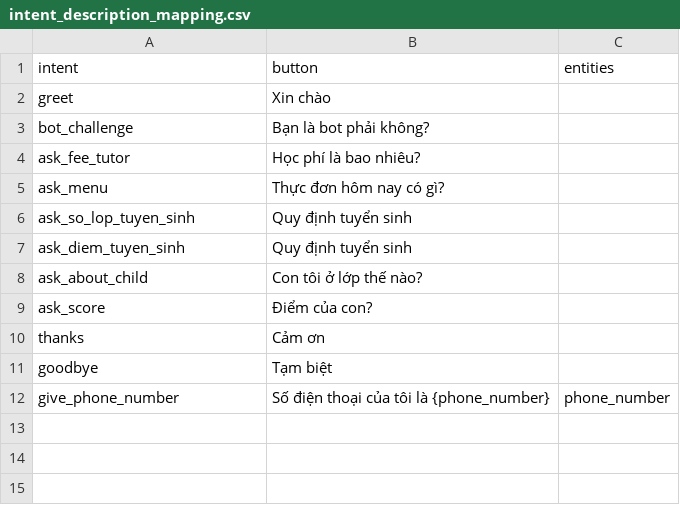
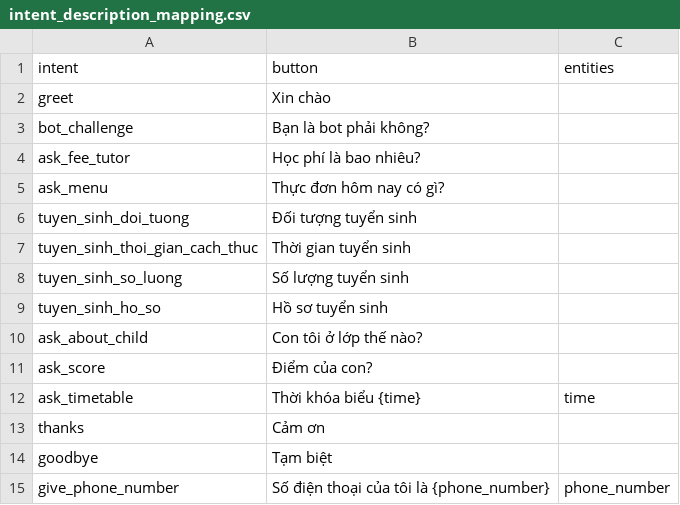
Before and after one commit to NgocNam1512/Edu_bot, a CSV file: actions/intent_description_mapping.csv, drawn as a sheet.

```diff
--- a/actions/intent_description_mapping.csv
+++ b/actions/intent_description_mapping.csv
@@ -5,6 +5,9 @@ ask_fee_tutor,Học phí là bao nhiêu?,
 ask_menu,Thực đơn hôm nay có gì?,
-ask_so_lop_tuyen_sinh,Quy định tuyển sinh,
-ask_diem_tuyen_sinh,Quy định tuyển sinh,
+tuyen_sinh_doi_tuong,Đối tượng tuyển sinh,
+tuyen_sinh_thoi_gian_cach_thuc,Thời gian tuyển sinh,
+tuyen_sinh_so_luong,Số lượng tuyển sinh,
+tuyen_sinh_ho_so,Hồ sơ tuyển sinh,
 ask_about_child,Con tôi ở lớp thế nào?,
 ask_score,Điểm của con?,
+ask_timetable,Thời khóa biểu {time},time
 thanks,Cảm ơn,
```
Also changed, not shown: 1 other file.
